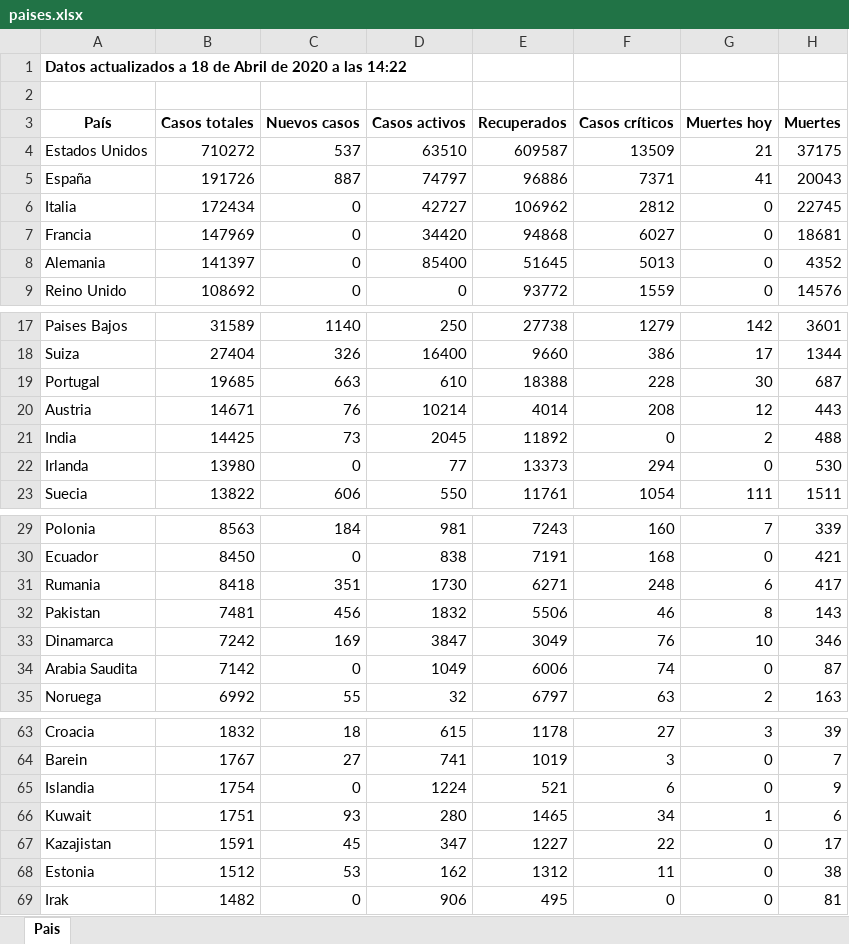
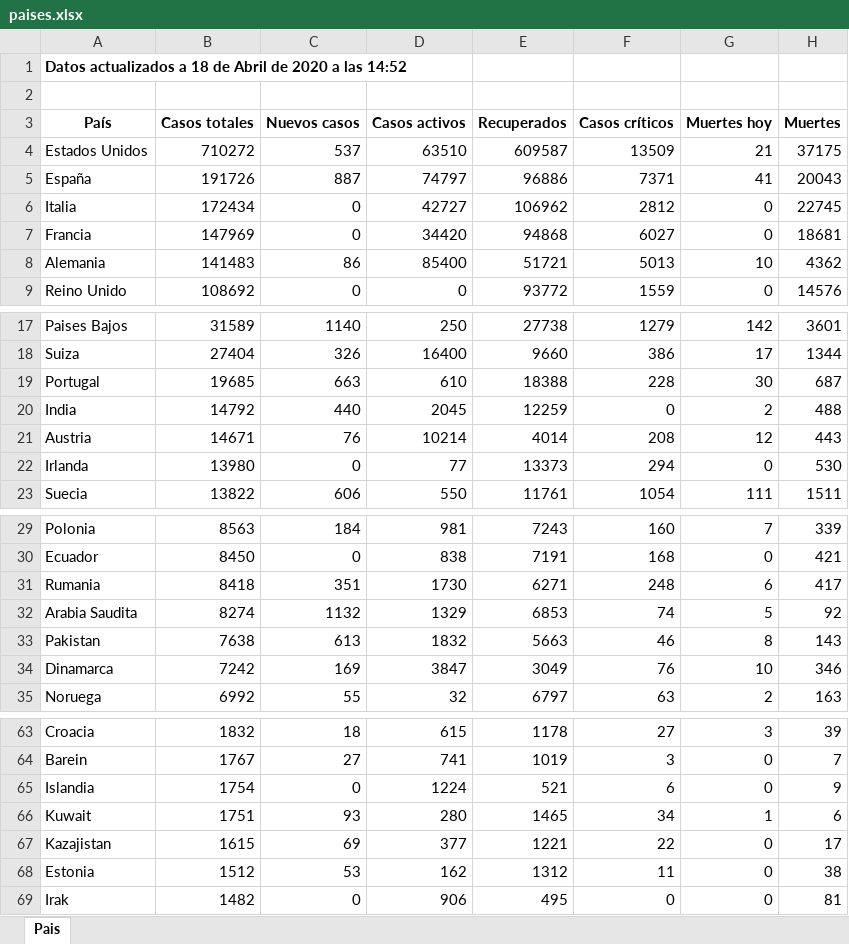
Before and after one commit to Dviejopomata/covid-19-data, an Excel workbook: paises.xlsx, sheet Pais, drawn as a sheet; only a part is shown, gaps mark what is left out; values as stored, in another font and other column widths than the file's, no borders; removed rows and columns are numbered as before the commit, all else as after; the diff names each change by its address in the sheet, - before the commit and + after, or states it on an @@ line.

```diff
--- a/paises.xlsx (sheet Pais)
+++ b/paises.xlsx (sheet Pais)
-A1 (País): …a las 14:22
+A1 (País): …a las 14:52
-B8 (Casos totales): 141397
+B8 (Casos totales): 141483
-C8 (Nuevos casos): 0
+C8 (Nuevos casos): 86
-E8 (Recuperados): 51645
+E8 (Recuperados): 51721
-G8 (Muertes hoy): 0
+G8 (Muertes hoy): 10
-H8 (Muertes): 4352
+H8 (Muertes): 4362
+row 20: India | 14792 | 440 | 2045 | 12259 | 0 | 2 | 488
-row 21: India | 14425 | 73 | 2045 | 11892 | 0 | 2 | 488
+row 32: Arabia Saudita | 8274 | 1132 | 1329 | 6853 | 74 | 5 | 92
-B33 (Casos totales): 7481
+B33 (Casos totales): 7638
-C33 (Nuevos casos): 456
+C33 (Nuevos casos): 613
-E33 (Recuperados): 5506
+E33 (Recuperados): 5663
-row 34: Arabia Saudita | 7142 | 0 | 1049 | 6006 | 74 | 0 | 87
-B67 (Casos totales): 1591
+B67 (Casos totales): 1615
-C67 (Nuevos casos): 45
+C67 (Nuevos casos): 69
-D67 (Casos activos): 347
+D67 (Casos activos): 377
-E67 (Recuperados): 1227
+E67 (Recuperados): 1221
```
Also changed, not shown: provincias_spain.xlsx, 3 other files.
